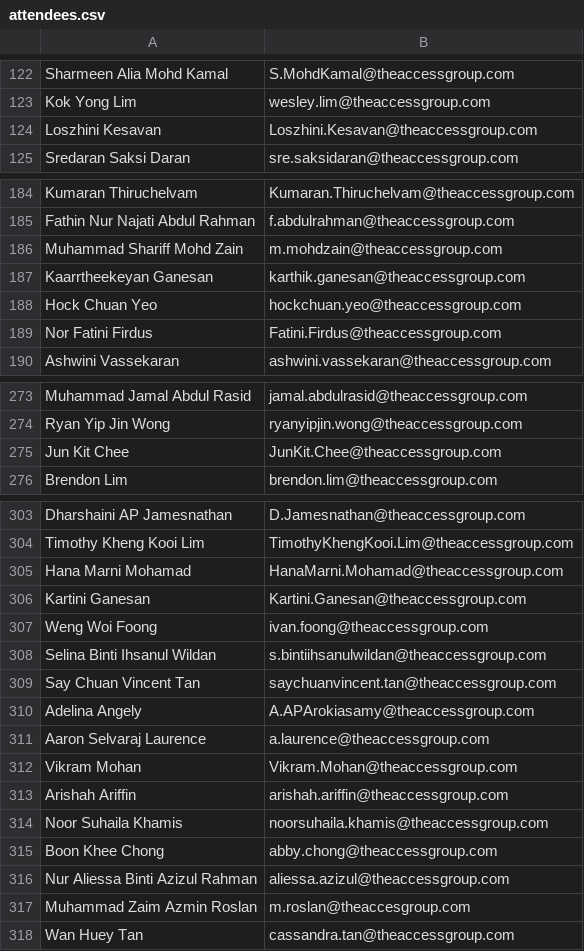
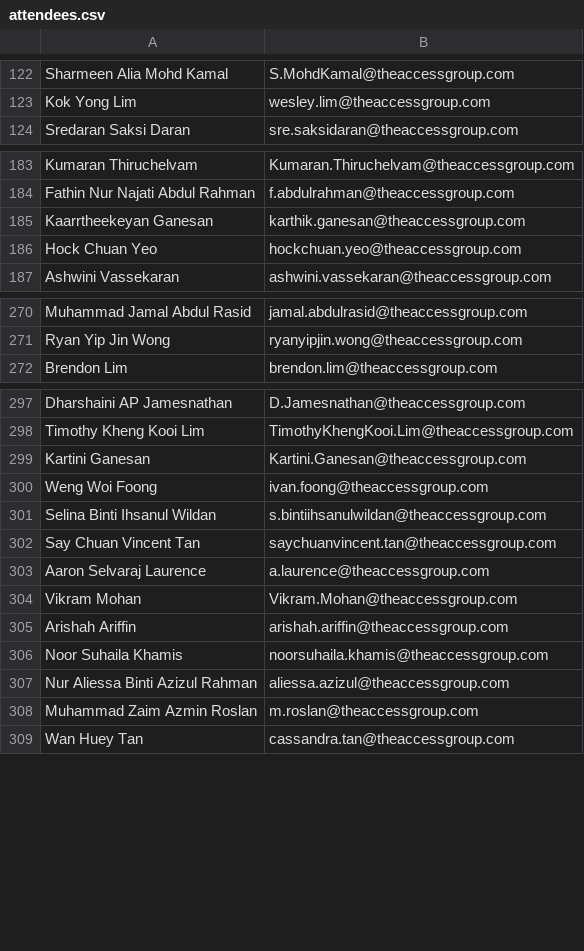
Before and after one commit to mashakirinzamri/theaccessgroup-annual-dinner, a CSV file: backend/Data/attendees.csv, drawn as a sheet; only a part is shown, gaps mark what is left out; the diff covers the shown part only.

```diff
--- a/backend/Data/attendees.csv
+++ b/backend/Data/attendees.csv
@@ -123,3 +123,2 @@ Sharmeen Alia Mohd Kamal,S.MohdKamal@theaccessgroup.com
 Kok Yong Lim,wesley.lim@theaccessgroup.com
-Loszhini Kesavan,Loszhini.Kesavan@theaccessgroup.com
 Sredaran Saksi Daran,sre.saksidaran@theaccessgroup.com
@@ -185,6 +184,4 @@ Kumaran Thiruchelvam,Kumaran.Thiruchelvam@theaccessgroup.com
 Fathin Nur Najati Abdul Rahman,f.abdulrahman@theaccessgroup.com
-Muhammad Shariff Mohd Zain,m.mohdzain@theaccessgroup.com
 Kaarrtheekeyan Ganesan,karthik.ganesan@theaccessgroup.com
 Hock Chuan Yeo,hockchuan.yeo@theaccessgroup.com
-Nor Fatini Firdus,Fatini.Firdus@theaccessgroup.com
 Ashwini Vassekaran,ashwini.vassekaran@theaccessgroup.com
@@ -274,3 +271,2 @@ Muhammad Jamal Abdul Rasid,jamal.abdulrasid@theaccessgroup.com
 Ryan Yip Jin Wong,ryanyipjin.wong@theaccessgroup.com
-Jun Kit Chee,JunKit.Chee@theaccessgroup.com
 Brendon Lim,brendon.lim@theaccessgroup.com
@@ -304,3 +298,2 @@ Dharshaini AP Jamesnathan,D.Jamesnathan@theaccessgroup.com
 Timothy Kheng Kooi Lim,TimothyKhengKooi.Lim@theaccessgroup.com
-Hana Marni Mohamad,HanaMarni.Mohamad@theaccessgroup.com
 Kartini Ganesan,Kartini.Ganesan@theaccessgroup.com
@@ -309,3 +302,2 @@ Selina Binti Ihsanul Wildan,s.bintiihsanulwildan@theaccessgroup.com
 Say Chuan Vincent Tan,saychuanvincent.tan@theaccessgroup.com
-Adelina Angely,A.APArokiasamy@theaccessgroup.com
 Aaron Selvaraj Laurence,a.laurence@theaccessgroup.com
@@ -314,5 +306,4 @@ Arishah Ariffin,arishah.ariffin@theaccessgroup.com
 Noor Suhaila Khamis,noorsuhaila.khamis@theaccessgroup.com
-Boon Khee Chong,abby.chong@theaccessgroup.com
 Nur Aliessa Binti Azizul Rahman,aliessa.azizul@theaccessgroup.com
-Muhammad Zaim Azmin Roslan,m.roslan@theaccesgroup.com
+Muhammad Zaim Azmin Roslan,m.roslan@theaccessgroup.com
 Wan Huey Tan,cassandra.tan@theaccessgroup.com
```
Also changed, not shown: 24 added rows, 20 removed rows, 1 moved row and 5 edited cells elsewhere in this file, 15 other files.
